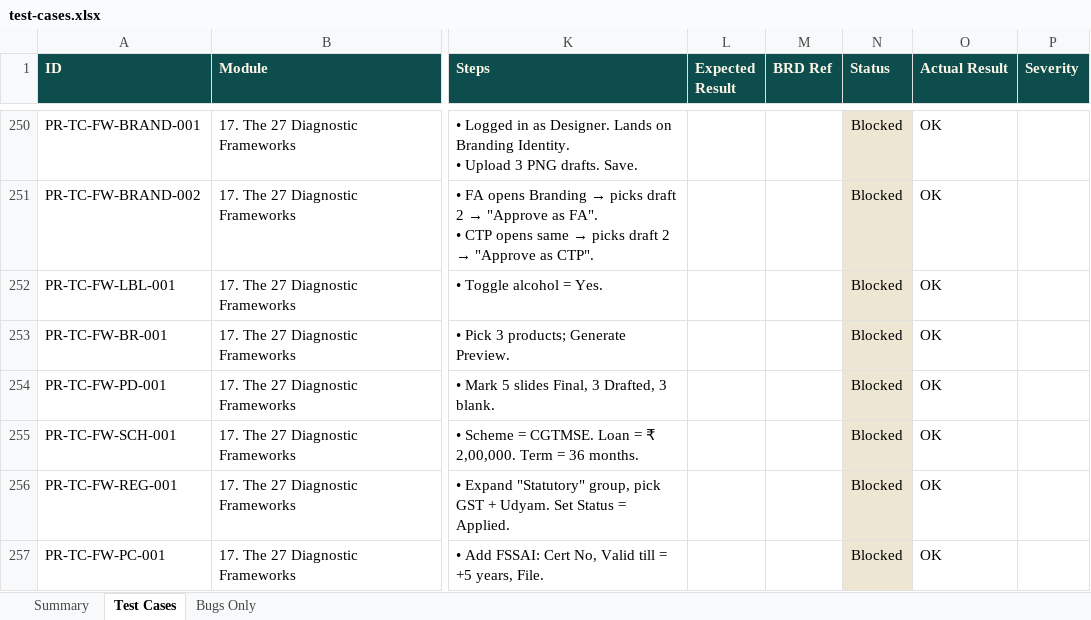
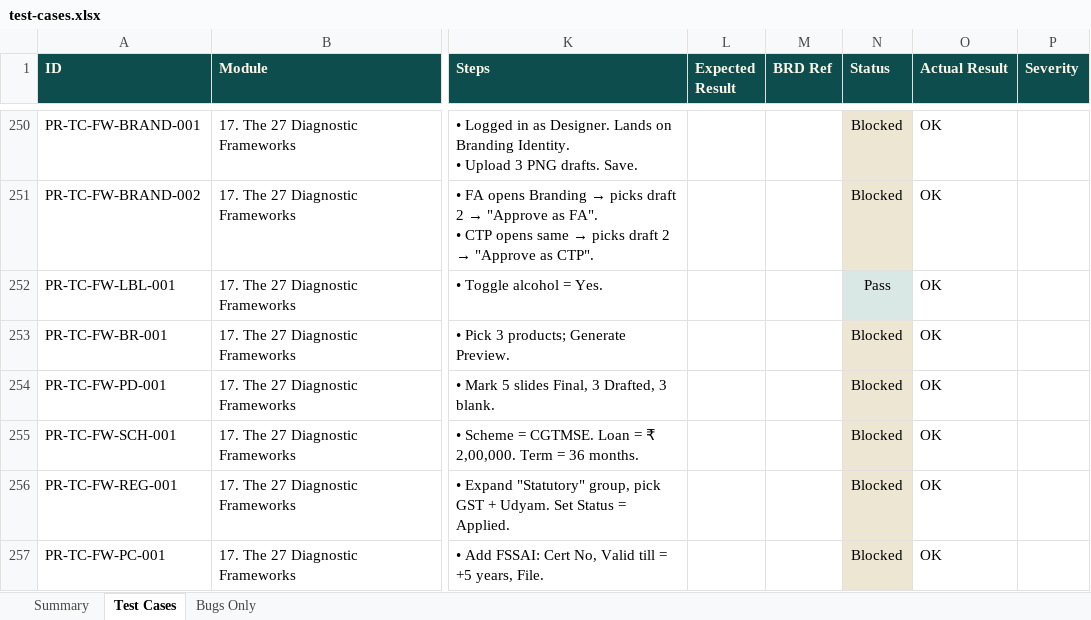
Before and after one commit to SamarthPaul/Prime-Documents, an Excel workbook: test-cases.xlsx, sheet Test Cases, drawn as a sheet; only a part is shown, gaps mark what is left out; values as stored, in another font and other column widths than the file's, no borders; the diff names each change by its address in the sheet, - before the commit and + after, or states it on an @@ line.

```diff
--- a/test-cases.xlsx (sheet Test Cases)
+++ b/test-cases.xlsx (sheet Test Cases)
-N252 (Status): Blocked
+N252 (Status): Pass
```
Also changed, not shown: 1 other file.
